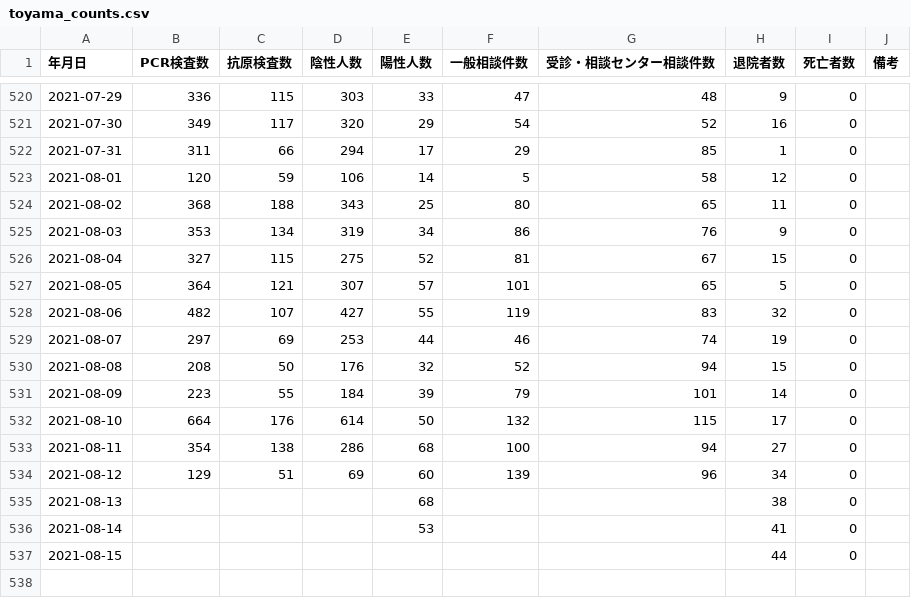
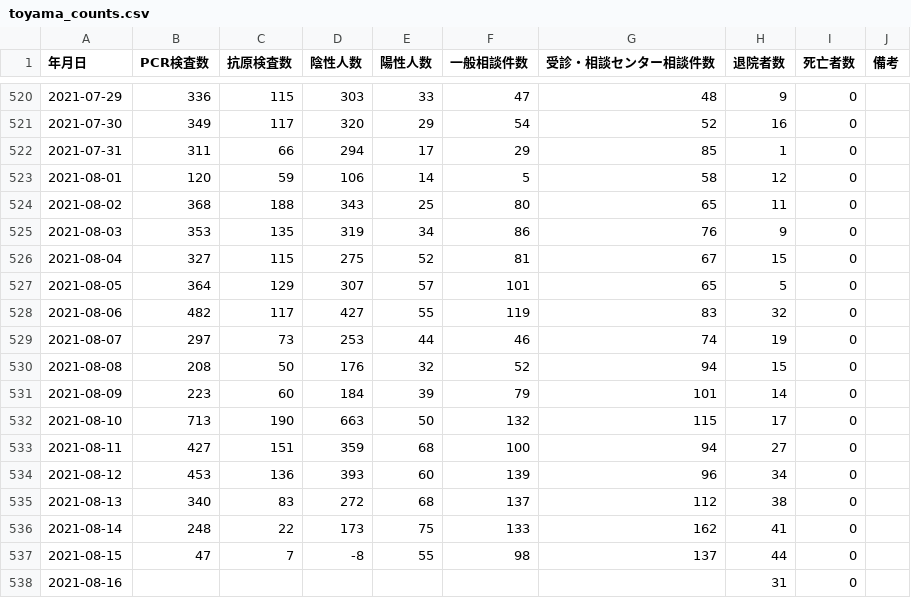
Before and after one commit to terachan0117/covid19-toyama-opendata, a CSV file: data/toyama_counts.csv, drawn as a sheet; only a part is shown, gaps mark what is left out.

```diff
--- a/data/toyama_counts.csv
+++ b/data/toyama_counts.csv
@@ -524,14 +524,15 @@
 2021-08-02,368,188,343,25,80,65,11,0,
-2021-08-03,353,134,319,34,86,76,9,0,
+2021-08-03,353,135,319,34,86,76,9,0,
 2021-08-04,327,115,275,52,81,67,15,0,
-2021-08-05,364,121,307,57,101,65,5,0,
-2021-08-06,482,107,427,55,119,83,32,0,
-2021-08-07,297,69,253,44,46,74,19,0,
+2021-08-05,364,129,307,57,101,65,5,0,
+2021-08-06,482,117,427,55,119,83,32,0,
+2021-08-07,297,73,253,44,46,74,19,0,
 2021-08-08,208,50,176,32,52,94,15,0,
-2021-08-09,223,55,184,39,79,101,14,0,
-2021-08-10,664,176,614,50,132,115,17,0,
-2021-08-11,354,138,286,68,100,94,27,0,
-2021-08-12,129,51,69,60,139,96,34,0,
-2021-08-13,,,,68,,,38,0,
-2021-08-14,,,,53,,,41,0,
-2021-08-15,,,,,,,44,0,
+2021-08-09,223,60,184,39,79,101,14,0,
+2021-08-10,713,190,663,50,132,115,17,0,
+2021-08-11,427,151,359,68,100,94,27,0,
+2021-08-12,453,136,393,60,139,96,34,0,
+2021-08-13,340,83,272,68,137,112,38,0,
+2021-08-14,248,22,173,75,133,162,41,0,
+2021-08-15,47,7,-8,55,98,137,44,0,
+2021-08-16,,,,,,,31,0,
```
Also changed, not shown: data/160008_toyama_covid19_antigen_test_people.csv, data/160008_toyama_covid19_call_center.csv, 7 other files.
